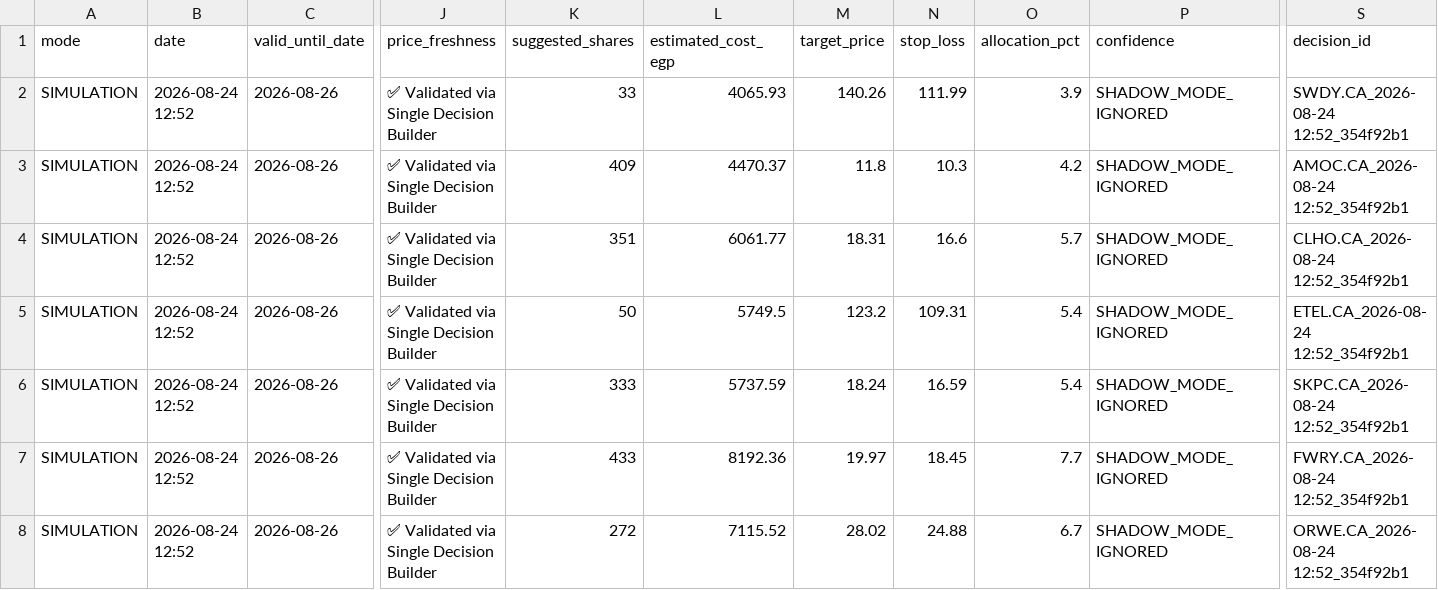
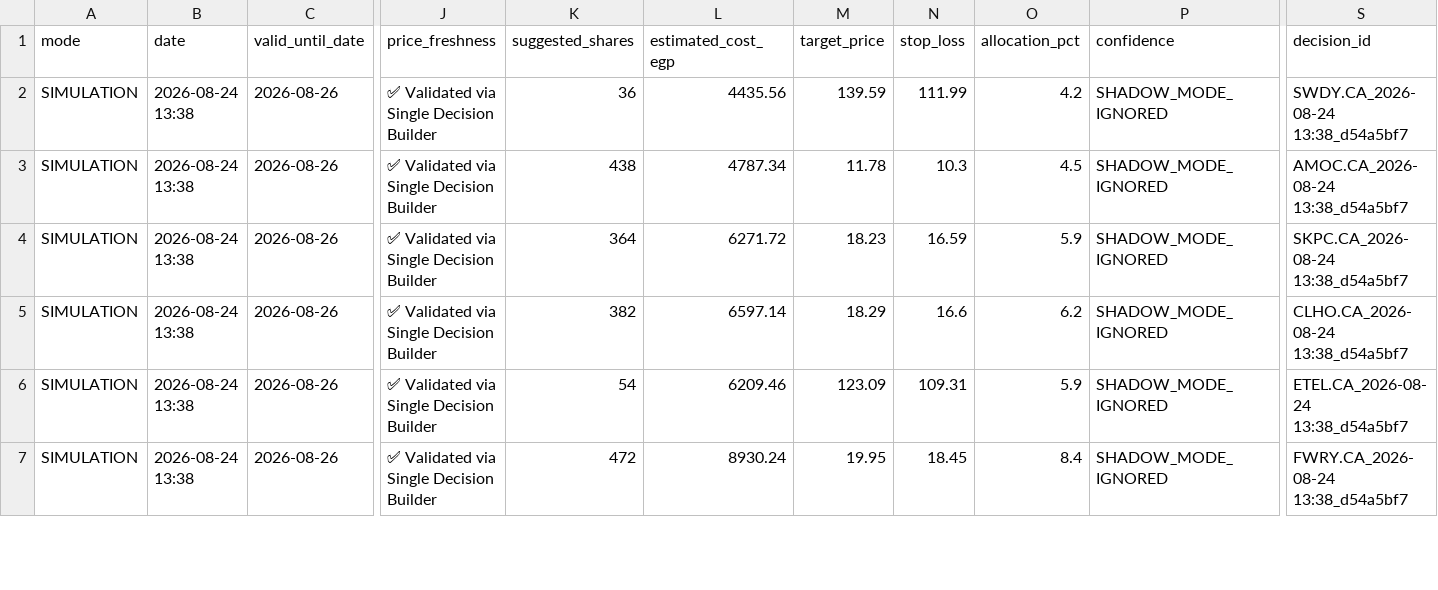
Before and after one commit to ghalimina/Gen-26-Financial-Manager-v3, a CSV file: gen_trade_orders.csv, drawn as a sheet; only a part is shown, gaps mark what is left out; removed rows and columns are numbered as before the commit, all else as after; rows hold the shown columns only; the diff covers the shown part only; the diff names each change by its address in the sheet, - before the commit and + after, or states it on an @@ line.

```diff
--- a/gen_trade_orders.csv
+++ b/gen_trade_orders.csv
-B2:B3 (date): 2026-08-24 12:52
+B2:B3 (date): 2026-08-24 13:38
-K2 (suggested_shares): 33
+K2 (suggested_shares): 36
-L2 (estimated_cost_egp): 4065.93
+L2 (estimated_cost_egp): 4435.56
-M2 (target_price): 140.26
+M2 (target_price): 139.59
-O2 (allocation_pct): 3.9
+O2 (allocation_pct): 4.2
-S2 (decision_id): SWDY.CA_2026-08-24 12:52_354f92b1
+S2 (decision_id): SWDY.CA_2026-08-24 13:38_d54a5bf7
-K3 (suggested_shares): 409
+K3 (suggested_shares): 438
-L3 (estimated_cost_egp): 4470.37
+L3 (estimated_cost_egp): 4787.34
-M3 (target_price): 11.8
+M3 (target_price): 11.78
-O3 (allocation_pct): 4.2
+O3 (allocation_pct): 4.5
-S3 (decision_id): AMOC.CA_2026-08-24 12:52_354f92b1
+S3 (decision_id): AMOC.CA_2026-08-24 13:38_d54a5bf7
+row 4: SIMULATION | 2026-08-24 13:38 | 2026-08-26 | ✅ Validated via Single Decision Builder | 364 | 6271.72 | 18.23 | 16.59 | 5.9 | SHADOW_MODE_IGNORED | SKPC.CA_2026-08-24 13:38_d54a5bf7
-B5:B6 (date): 2026-08-24 12:52
+B5:B6 (date): 2026-08-24 13:38
-K5 (suggested_shares): 351
+K5 (suggested_shares): 382
-L5 (estimated_cost_egp): 6061.77
+L5 (estimated_cost_egp): 6597.14
-M5 (target_price): 18.31
+M5 (target_price): 18.29
-O5 (allocation_pct): 5.7
+O5 (allocation_pct): 6.2
-S5 (decision_id): CLHO.CA_2026-08-24 12:52_354f92b1
+S5 (decision_id): CLHO.CA_2026-08-24 13:38_d54a5bf7
-K6 (suggested_shares): 50
+K6 (suggested_shares): 54
-L6 (estimated_cost_egp): 5749.5
+L6 (estimated_cost_egp): 6209.46
-M6 (target_price): 123.2
+M6 (target_price): 123.09
-O6 (allocation_pct): 5.4
+O6 (allocation_pct): 5.9
-S6 (decision_id): ETEL.CA_2026-08-24 12:52_354f92b1
+S6 (decision_id): ETEL.CA_2026-08-24 13:38_d54a5bf7
-row 6: SIMULATION | 2026-08-24 12:52 | 2026-08-26 | ✅ Validated via Single Decision Builder | 333 | 5737.59 | 18.24 | 16.59 | 5.4 | SHADOW_MODE_IGNORED | SKPC.CA_2026-08-24 12:52_354f92b1
-B7 (date): 2026-08-24 12:52
+B7 (date): 2026-08-24 13:38
-K7 (suggested_shares): 433
+K7 (suggested_shares): 472
-L7 (estimated_cost_egp): 8192.36
+L7 (estimated_cost_egp): 8930.24
-M7 (target_price): 19.97
+M7 (target_price): 19.95
-O7 (allocation_pct): 7.7
+O7 (allocation_pct): 8.4
-S7 (decision_id): FWRY.CA_2026-08-24 12:52_354f92b1
+S7 (decision_id): FWRY.CA_2026-08-24 13:38_d54a5bf7
-row 8: SIMULATION | 2026-08-24 12:52 | 2026-08-26 | ✅ Validated via Single Decision Builder | 272 | 7115.52 | 28.02 | 24.88 | 6.7 | SHADOW_MODE_IGNORED | ORWE.CA_2026-08-24 12:52_354f92b1
```
Also changed, not shown: 17 edited cells elsewhere in this file, gen_daily_ranking.csv, gen_decision_log.csv, 24 other files.
